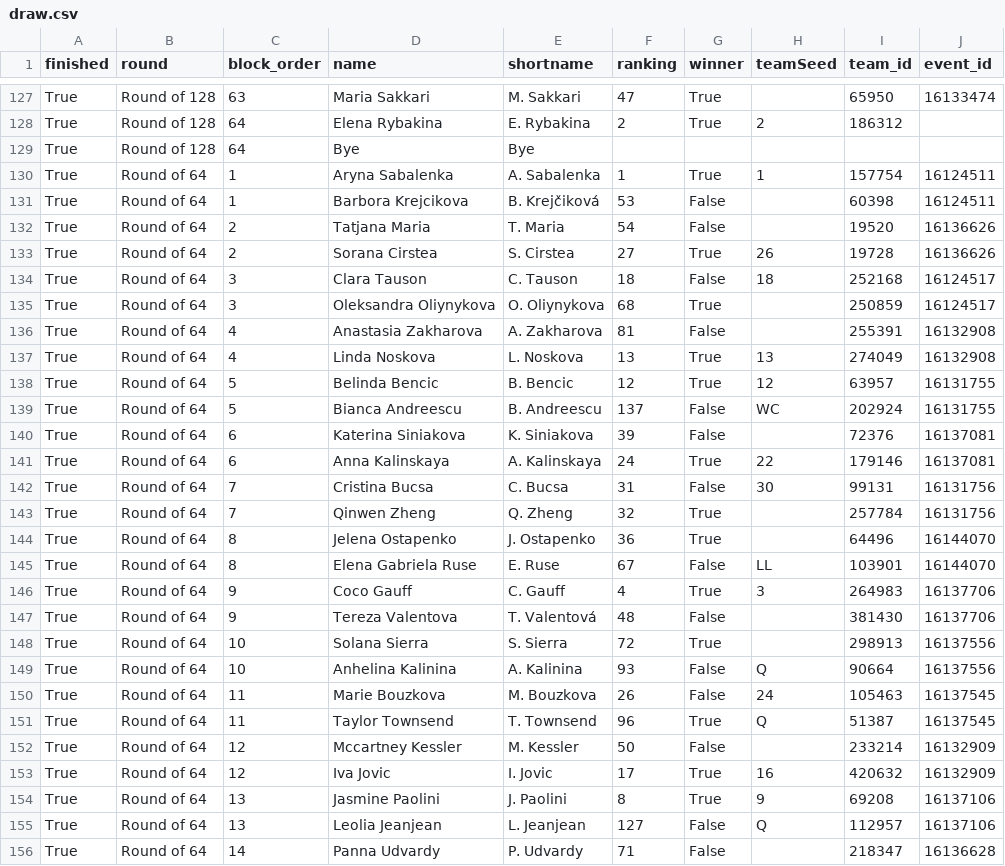
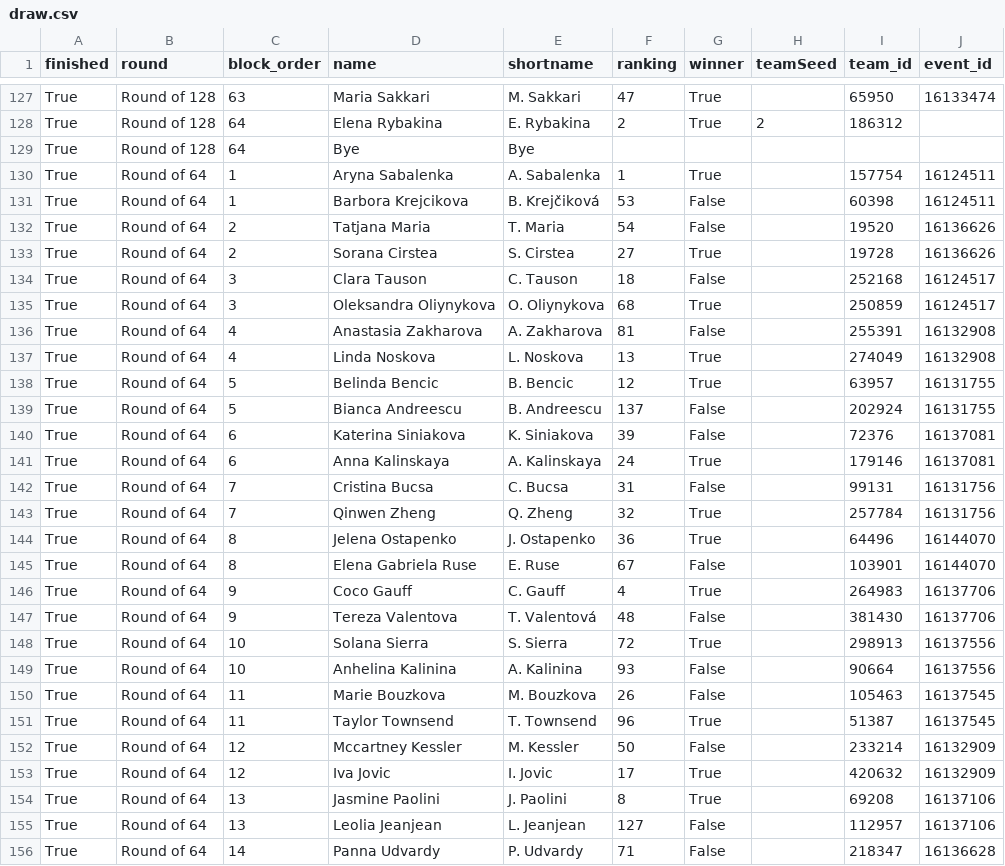
Before and after one commit to LuckyLoser91/TennisCourtLog, a CSV file: api_folder/data/rome_2026/draw.csv, drawn as a sheet; only a part is shown, gaps mark what is left out; the diff covers the shown part only.

```diff
--- a/api_folder/data/rome_2026/draw.csv
+++ b/api_folder/data/rome_2026/draw.csv
@@ -129,28 +129,28 @@ True,Round of 128,64,Elena Rybakina,E. Rybakina,2,True,2,186312,
 True,Round of 128,64,Bye,Bye,,,,,
-True,Round of 64,1,Aryna Sabalenka,A. Sabalenka,1,True,1,157754,16124511
+True,Round of 64,1,Aryna Sabalenka,A. Sabalenka,1,True,,157754,16124511
 True,Round of 64,1,Barbora Krejcikova,B. Krejčiková,53,False,,60398,16124511
 True,Round of 64,2,Tatjana Maria,T. Maria,54,False,,19520,16136626
-True,Round of 64,2,Sorana Cirstea,S. Cirstea,27,True,26,19728,16136626
-True,Round of 64,3,Clara Tauson,C. Tauson,18,False,18,252168,16124517
+True,Round of 64,2,Sorana Cirstea,S. Cirstea,27,True,,19728,16136626
+True,Round of 64,3,Clara Tauson,C. Tauson,18,False,,252168,16124517
 True,Round of 64,3,Oleksandra Oliynykova,O. Oliynykova,68,True,,250859,16124517
 True,Round of 64,4,Anastasia Zakharova,A. Zakharova,81,False,,255391,16132908
-True,Round of 64,4,Linda Noskova,L. Noskova,13,True,13,274049,16132908
-True,Round of 64,5,Belinda Bencic,B. Bencic,12,True,12,63957,16131755
-True,Round of 64,5,Bianca Andreescu,B. Andreescu,137,False,WC,202924,16131755
+True,Round of 64,4,Linda Noskova,L. Noskova,13,True,,274049,16132908
+True,Round of 64,5,Belinda Bencic,B. Bencic,12,True,,63957,16131755
+True,Round of 64,5,Bianca Andreescu,B. Andreescu,137,False,,202924,16131755
 True,Round of 64,6,Katerina Siniakova,K. Siniakova,39,False,,72376,16137081
-True,Round of 64,6,Anna Kalinskaya,A. Kalinskaya,24,True,22,179146,16137081
-True,Round of 64,7,Cristina Bucsa,C. Bucsa,31,False,30,99131,16131756
+True,Round of 64,6,Anna Kalinskaya,A. Kalinskaya,24,True,,179146,16137081
+True,Round of 64,7,Cristina Bucsa,C. Bucsa,31,False,,99131,16131756
 True,Round of 64,7,Qinwen Zheng,Q. Zheng,32,True,,257784,16131756
 True,Round of 64,8,Jelena Ostapenko,J. Ostapenko,36,True,,64496,16144070
-True,Round of 64,8,Elena Gabriela Ruse,E. Ruse,67,False,LL,103901,16144070
-True,Round of 64,9,Coco Gauff,C. Gauff,4,True,3,264983,16137706
+True,Round of 64,8,Elena Gabriela Ruse,E. Ruse,67,False,,103901,16144070
+True,Round of 64,9,Coco Gauff,C. Gauff,4,True,,264983,16137706
 True,Round of 64,9,Tereza Valentova,T. Valentová,48,False,,381430,16137706
 True,Round of 64,10,Solana Sierra,S. Sierra,72,True,,298913,16137556
-True,Round of 64,10,Anhelina Kalinina,A. Kalinina,93,False,Q,90664,16137556
-True,Round of 64,11,Marie Bouzkova,M. Bouzkova,26,False,24,105463,16137545
-True,Round of 64,11,Taylor Townsend,T. Townsend,96,True,Q,51387,16137545
+True,Round of 64,10,Anhelina Kalinina,A. Kalinina,93,False,,90664,16137556
+True,Round of 64,11,Marie Bouzkova,M. Bouzkova,26,False,,105463,16137545
+True,Round of 64,11,Taylor Townsend,T. Townsend,96,True,,51387,16137545
 True,Round of 64,12,Mccartney Kessler,M. Kessler,50,False,,233214,16132909
-True,Round of 64,12,Iva Jovic,I. Jovic,17,True,16,420632,16132909
-True,Round of 64,13,Jasmine Paolini,J. Paolini,8,True,9,69208,16137106
-True,Round of 64,13,Leolia Jeanjean,L. Jeanjean,127,False,Q,112957,16137106
+True,Round of 64,12,Iva Jovic,I. Jovic,17,True,,420632,16132909
+True,Round of 64,13,Jasmine Paolini,J. Paolini,8,True,,69208,16137106
+True,Round of 64,13,Leolia Jeanjean,L. Jeanjean,127,False,,112957,16137106
 True,Round of 64,14,Panna Udvardy,P. Udvardy,71,False,,218347,16136628
```
Also changed, not shown: 72 edited cells elsewhere in this file, 8 other files.
